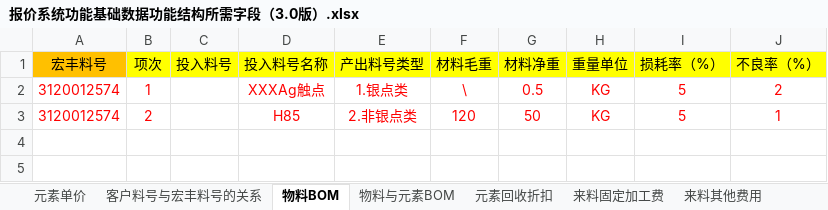
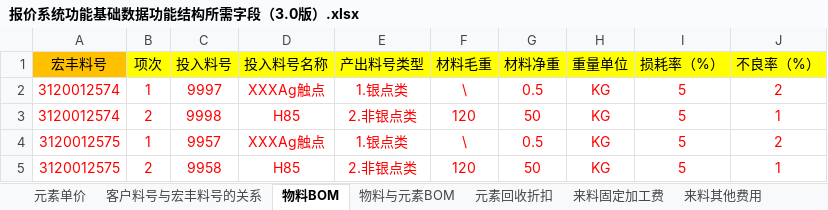
Before and after one commit to joii420/cpq-0711, an Excel workbook: data/template0523/报价系统功能基础数据功能结构所需字段（3.0版）.xlsx, sheet 物料BOM, drawn as a sheet; values as stored, in another font and other column widths than the file's, no borders; the diff names each change by its address in the sheet, - before the commit and + after, or states it on an @@ line.

```diff
--- a/data/template0523/报价系统功能基础数据功能结构所需字段（3.0版）.xlsx (sheet 物料BOM)
+++ b/data/template0523/报价系统功能基础数据功能结构所需字段（3.0版）.xlsx (sheet 物料BOM)
-C2 (投入料号): (empty)
+C2 (投入料号): 9997
-C3 (投入料号): (empty)
+C3 (投入料号): 9998
+row 4: 3120012575 | 1 | 9957 | XXXAg触点 | 1.银点类 | \ | 0.5 | KG | 5 | 2
+row 5: 3120012575 | 2 | 9958 | H85 | 2.非银点类 | 120 | 50 | KG | 5 | 1
```
Also changed, not shown: sheet 组成件其他费用, sheet 组成件BOM, sheet 自制加工费, sheet 物料与元素BOM, sheet 来料其他费用, sheet 来料年降, 12 more sheets, 31 other files.
